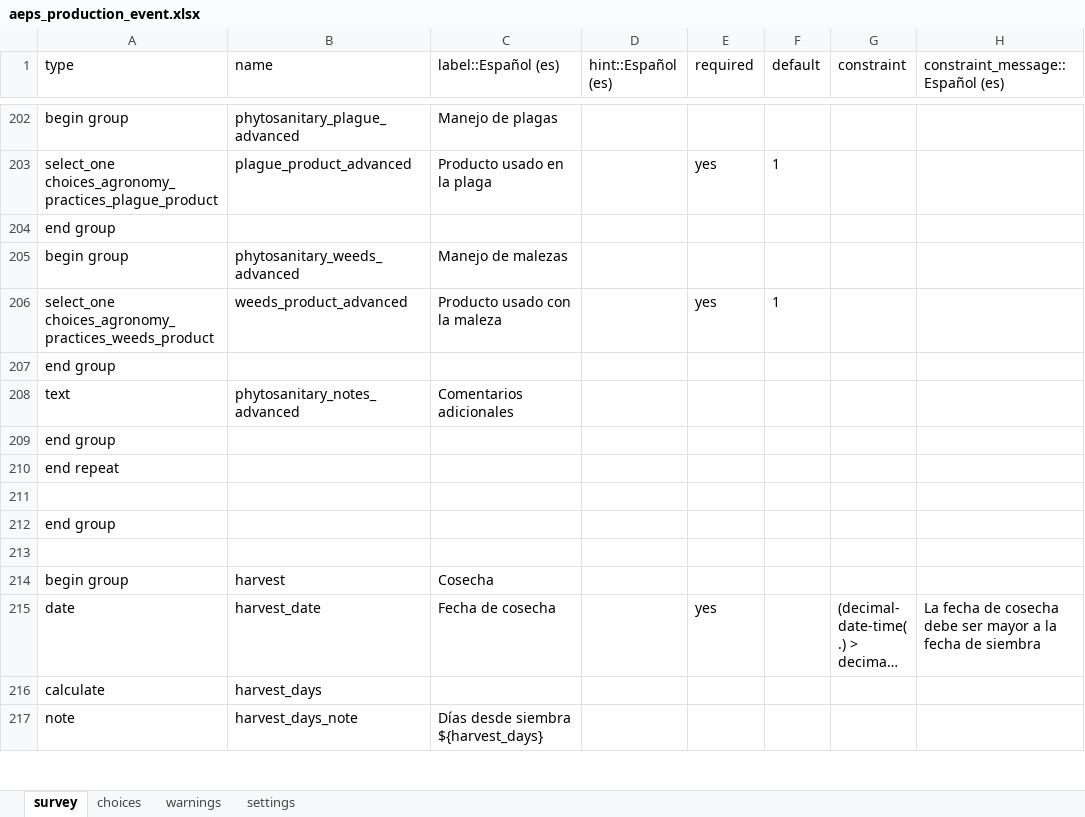
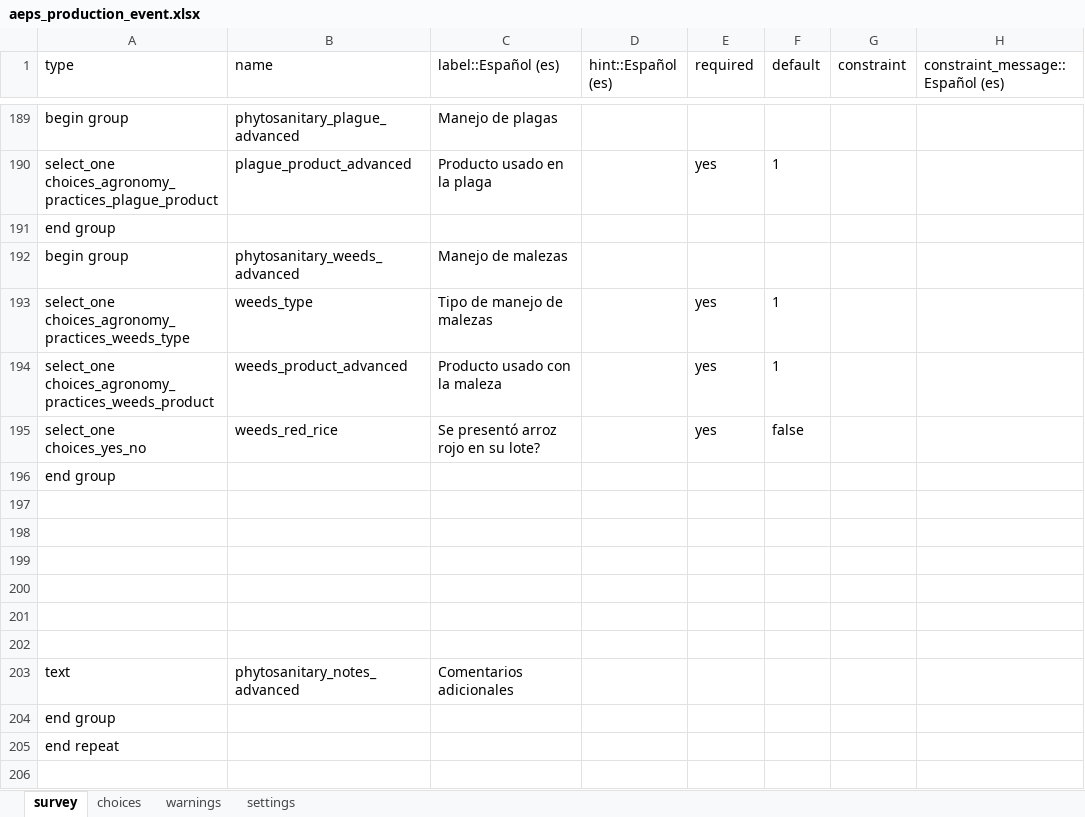
Before and after one commit to CIAT-DAPA/aeps_platform_forms, an Excel workbook: odk/aeps_production_event.xlsx, sheet survey, drawn as a sheet; only a part is shown, gaps mark what is left out; the shorter side is filled out with more unchanged rows; long unchanged cells end in …; values as stored, in another font and other column widths than the file's, no borders; rows hold the shown columns only; the diff covers the shown part only; the diff names each change by its address in the sheet, - before the commit and + after, or states it on an @@ line.

Commit message:
solved iss40. The new section was moved to phytosanitary section

```diff
--- a/odk/aeps_production_event.xlsx (sheet survey)
+++ b/odk/aeps_production_event.xlsx (sheet survey)
@@ row 183 moved to row 193: select_one choices_agronomy_practices_we… @@
@@ row 190 moved to row 195: select_one choices_yes_no @@
+row 197: (empty)
+row 198: (empty)
+row 199: (empty)
+row 200: (empty)
+row 201: (empty)
+row 202: (empty)
```
Also changed, not shown: 11 removed rows and 1 edited cell elsewhere in this sheet.
